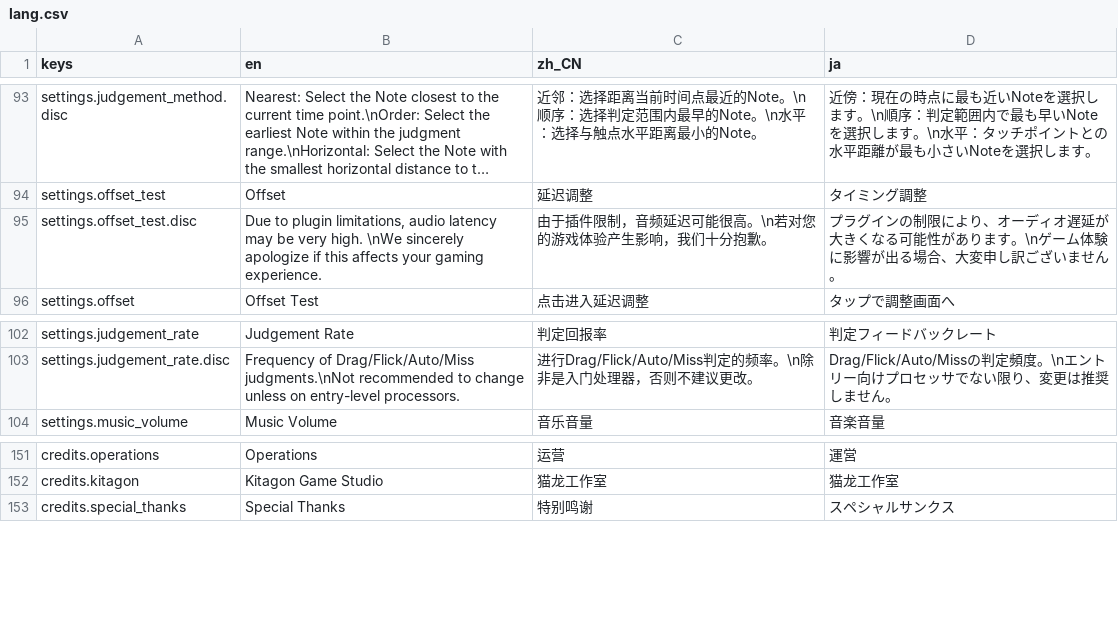
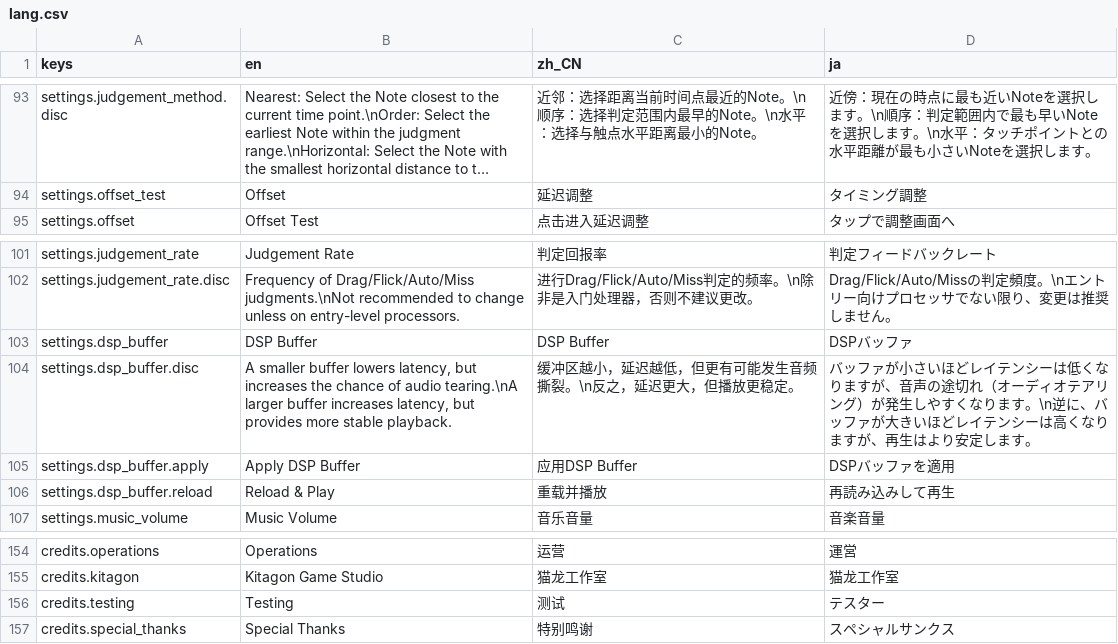
Before and after one commit to PrisMx2/Singularity_iOS, a CSV file: lang/lang.csv, drawn as a sheet; only a part is shown, gaps mark what is left out; long unchanged cells end in …; removed rows and columns are numbered as before the commit, all else as after; the diff names each change by its address in the sheet, - before the commit and + after, or states it on an @@ line.

Commit message:
Add in-game audio diagnostics for the iOS no-sound report
The iPad build plays Godot's own AudioStreamPlayer BGM fine but produces
no sound from any FMOD-loaded (importer="keep") ogg, and there is no
logcat/Xcode console on the device to inspect. Add enough in-game
instrumentation to diagnose it without a Mac:

- data.gd: append_log()/get_log(), an in-memory log buffer.
- client.gd, server.gd: route their prints through DataManager.append_log
  so the same lines land in the buffer.
- settings.gd: a "DSP buffer" setting (2^5..2^11 samples, default 2^9)
  whose Apply button calls SoundManager.reboot() and plays an ogg, plus a
  "Log (Debug)" button that copies the buffer to the clipboard. Dropped
  the unused settings.offset_test.disc row.
- sounds.gd: reboot() shuts the FMOD system down and re-initialises it
  with the configured DSP buffer, logging file existence, player creation,
  playback and the actual init arguments at each step.

```diff
--- a/lang/lang.csv
+++ b/lang/lang.csv
-row 95: settings.offset_test.disc | Due to plugin limitations, audio latency may be very high. \nWe sincerely apologize if this affects your gaming experience. | 由于插件限制，音频延迟可能很高。\n若对您的游戏体验产生影响，我们十分抱歉。 | プラグインの制限により、オーディオ遅延が大きくなる可能性があります。\nゲーム体験に影響が出る場合、大変申し訳ございません。
+row 103: settings.dsp_buffer | DSP Buffer | DSP Buffer | DSPバッファ
+row 104: settings.dsp_buffer.disc | A smaller buffer lowers latency, but increases the chance of audio tearing.\nA larger buffer increases latency, but provides more stable playback. | 缓冲区越小，延迟越低，但更有可能发生音频撕裂。\n反之，延迟更大，但播放更稳定。 | バッファが小さいほどレイテンシーは低くなりますが、音声の途切れ（オーディオテアリング）が発生しやすくなります。\n逆に、バッファが大きいほどレイテンシーは高くなりますが、再生はより安定します。
+row 105: settings.dsp_buffer.apply | Apply DSP Buffer | 应用DSP Buffer | DSPバッファを適用
+row 106: settings.dsp_buffer.reload | Reload & Play | 重载并播放 | 再読み込みして再生
+row 156: credits.testing | Testing | 测试 | テスター
```
Also changed, not shown: 33 other files.
